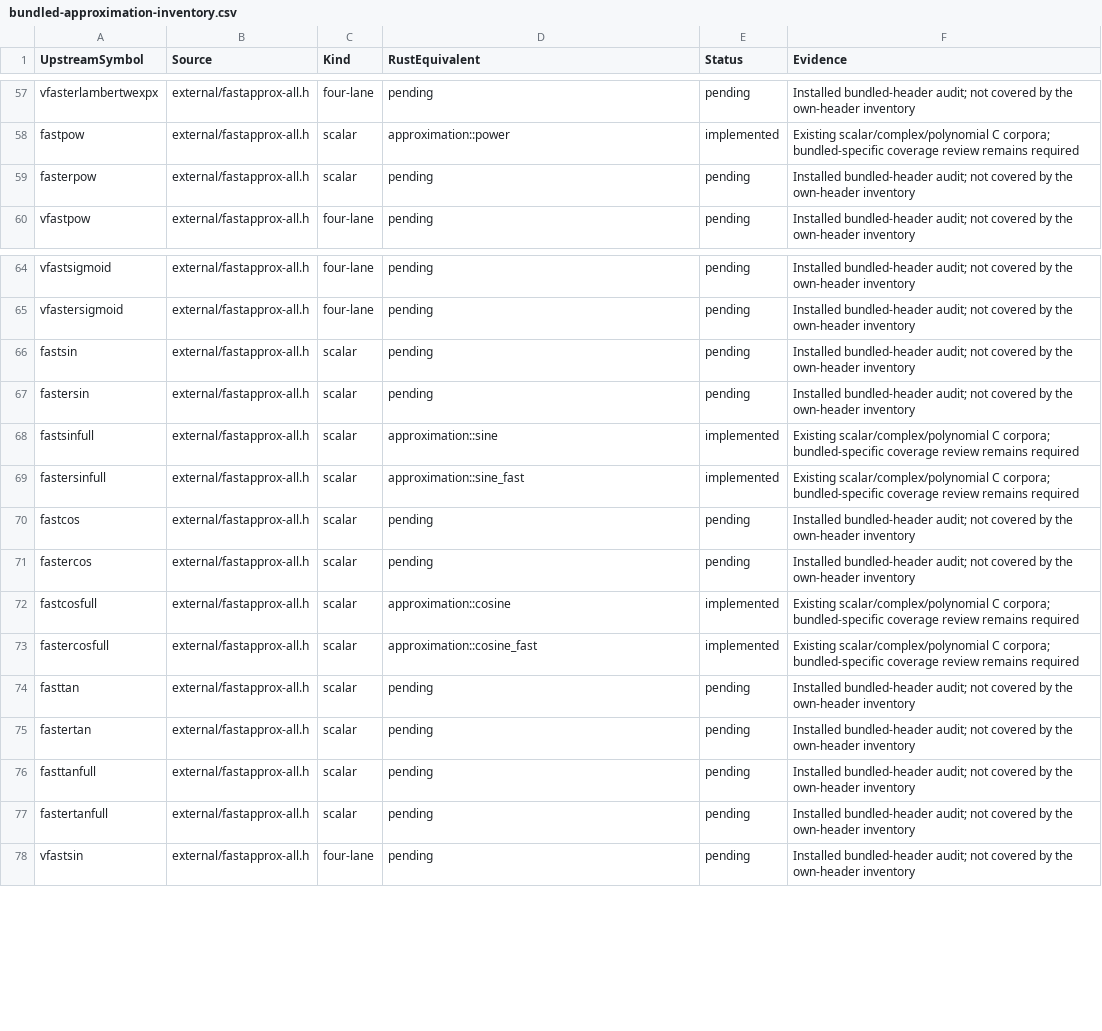
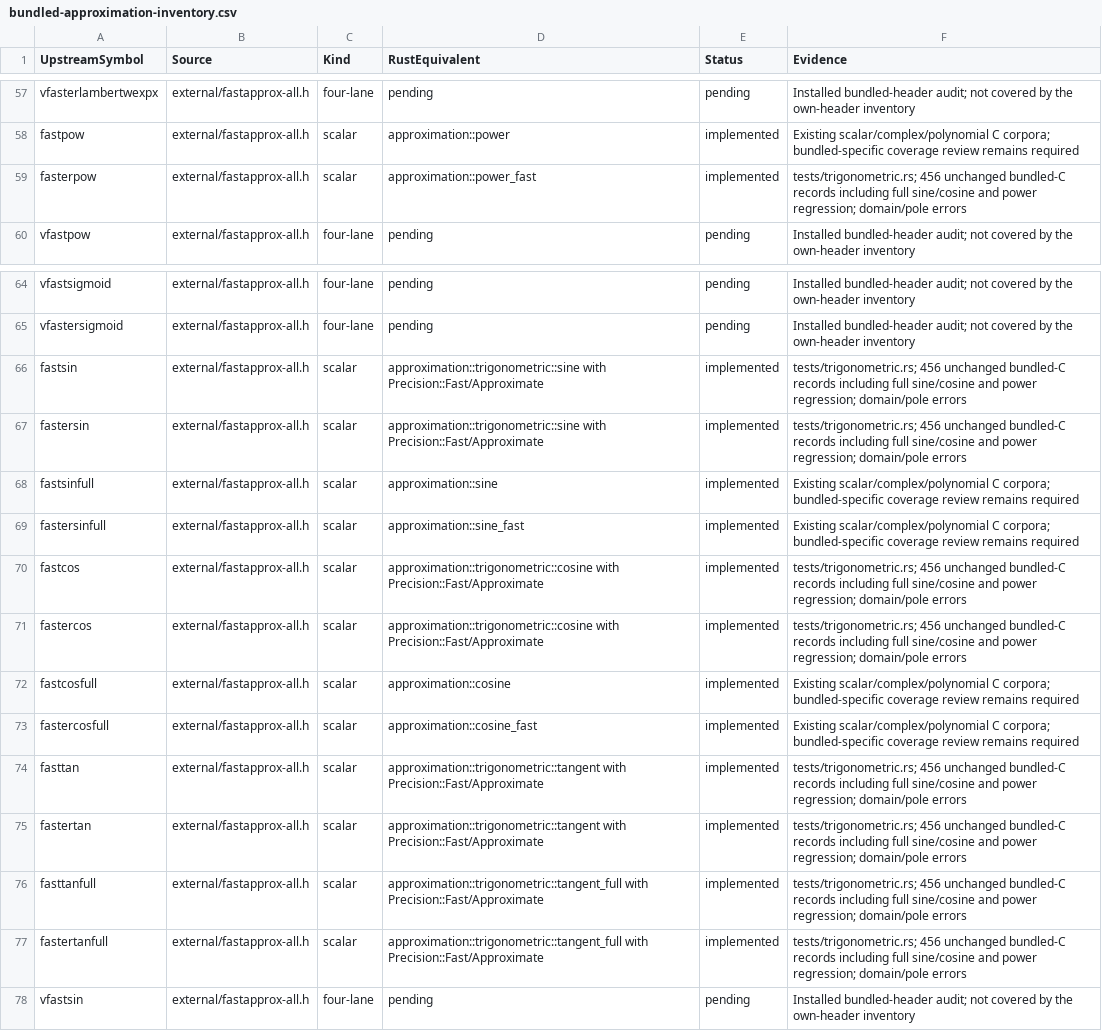
Before and after one commit to Lqm1/ciglet-rs, a CSV file: docs/bundled-approximation-inventory.csv, drawn as a sheet; only a part is shown, gaps mark what is left out.

Commit message:
feat: port bundled restricted trigonometry and faster power

```diff
--- a/docs/bundled-approximation-inventory.csv
+++ b/docs/bundled-approximation-inventory.csv
@@ -58,3 +58,3 @@
 "fastpow","external/fastapprox-all.h","scalar","approximation::power","implemented","Existing scalar/complex/polynomial C corpora; bundled-specific coverage review remains required"
-"fasterpow","external/fastapprox-all.h","scalar","pending","pending","Installed bundled-header audit; not covered by the own-header inventory"
+"fasterpow","external/fastapprox-all.h","scalar","approximation::power_fast","implemented","tests/trigonometric.rs; 456 unchanged bundled-C records including full sine/cosine and power regression; domain/pole errors"
 "vfastpow","external/fastapprox-all.h","four-lane","pending","pending","Installed bundled-header audit; not covered by the own-header inventory"
@@ -65,14 +65,14 @@
 "vfastersigmoid","external/fastapprox-all.h","four-lane","pending","pending","Installed bundled-header audit; not covered by the own-header inventory"
-"fastsin","external/fastapprox-all.h","scalar","pending","pending","Installed bundled-header audit; not covered by the own-header inventory"
-"fastersin","external/fastapprox-all.h","scalar","pending","pending","Installed bundled-header audit; not covered by the own-header inventory"
+"fastsin","external/fastapprox-all.h","scalar","approximation::trigonometric::sine with Precision::Fast/Approximate","implemented","tests/trigonometric.rs; 456 unchanged bundled-C records including full sine/cosine and power regression; domain/pole errors"
+"fastersin","external/fastapprox-all.h","scalar","approximation::trigonometric::sine with Precision::Fast/Approximate","implemented","tests/trigonometric.rs; 456 unchanged bundled-C records including full sine/cosine and power regression; domain/pole errors"
 "fastsinfull","external/fastapprox-all.h","scalar","approximation::sine","implemented","Existing scalar/complex/polynomial C corpora; bundled-specific coverage review remains required"
 "fastersinfull","external/fastapprox-all.h","scalar","approximation::sine_fast","implemented","Existing scalar/complex/polynomial C corpora; bundled-specific coverage review remains required"
-"fastcos","external/fastapprox-all.h","scalar","pending","pending","Installed bundled-header audit; not covered by the own-header inventory"
-"fastercos","external/fastapprox-all.h","scalar","pending","pending","Installed bundled-header audit; not covered by the own-header inventory"
+"fastcos","external/fastapprox-all.h","scalar","approximation::trigonometric::cosine with Precision::Fast/Approximate","implemented","tests/trigonometric.rs; 456 unchanged bundled-C records including full sine/cosine and power regression; domain/pole errors"
+"fastercos","external/fastapprox-all.h","scalar","approximation::trigonometric::cosine with Precision::Fast/Approximate","implemented","tests/trigonometric.rs; 456 unchanged bundled-C records including full sine/cosine and power regression; domain/pole errors"
 "fastcosfull","external/fastapprox-all.h","scalar","approximation::cosine","implemented","Existing scalar/complex/polynomial C corpora; bundled-specific coverage review remains required"
 "fastercosfull","external/fastapprox-all.h","scalar","approximation::cosine_fast","implemented","Existing scalar/complex/polynomial C corpora; bundled-specific coverage review remains required"
-"fasttan","external/fastapprox-all.h","scalar","pending","pending","Installed bundled-header audit; not covered by the own-header inventory"
-"fastertan","external/fastapprox-all.h","scalar","pending","pending","Installed bundled-header audit; not covered by the own-header inventory"
-"fasttanfull","external/fastapprox-all.h","scalar","pending","pending","Installed bundled-header audit; not covered by the own-header inventory"
-"fastertanfull","external/fastapprox-all.h","scalar","pending","pending","Installed bundled-header audit; not covered by the own-header inventory"
+"fasttan","external/fastapprox-all.h","scalar","approximation::trigonometric::tangent with Precision::Fast/Approximate","implemented","tests/trigonometric.rs; 456 unchanged bundled-C records including full sine/cosine and power regression; domain/pole errors"
+"fastertan","external/fastapprox-all.h","scalar","approximation::trigonometric::tangent with Precision::Fast/Approximate","implemented","tests/trigonometric.rs; 456 unchanged bundled-C records including full sine/cosine and power regression; domain/pole errors"
+"fasttanfull","external/fastapprox-all.h","scalar","approximation::trigonometric::tangent_full with Precision::Fast/Approximate","implemented","tests/trigonometric.rs; 456 unchanged bundled-C records including full sine/cosine and power regression; domain/pole errors"
+"fastertanfull","external/fastapprox-all.h","scalar","approximation::trigonometric::tangent_full with Precision::Fast/Approximate","implemented","tests/trigonometric.rs; 456 unchanged bundled-C records including full sine/cosine and power regression; domain/pole errors"
 "vfastsin","external/fastapprox-all.h","four-lane","pending","pending","Installed bundled-header audit; not covered by the own-header inventory"
```
Also changed, not shown: 7 other files.
